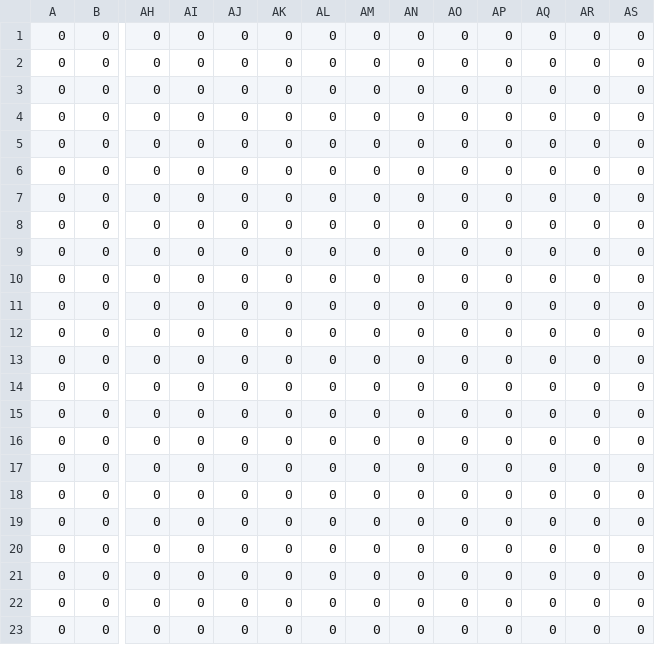
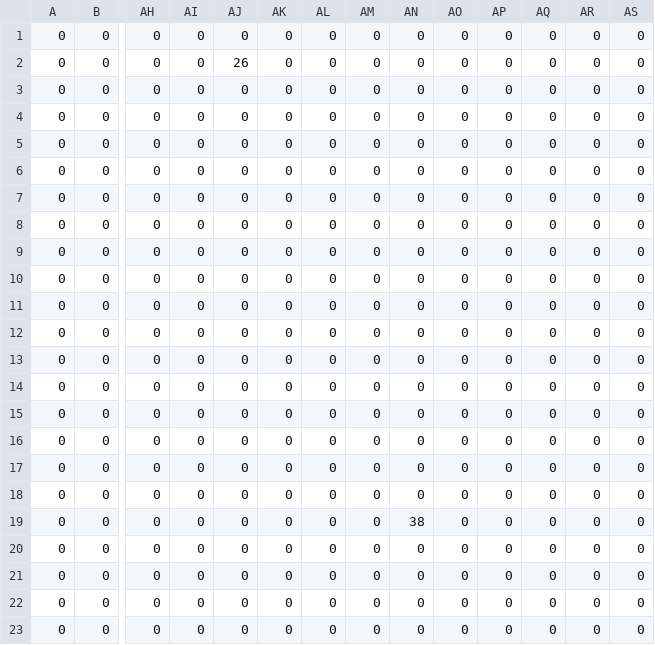
Before and after one commit to zaroth/lcsgame, a CSV file: art/mapCSV_Bunker_Specials.csv, drawn as a sheet; only a part is shown, gaps mark what is left out; removed rows and columns are numbered as before the commit, all else as after; rows hold the shown columns only; the diff names each change by its address in the sheet, - before the commit and + after, or states it on an @@ line.

```diff
--- a/art/mapCSV_Bunker_Specials.csv
+++ b/art/mapCSV_Bunker_Specials.csv
+row 2: 0 | 0 | 0 | 0 | 26 | 0 | 0 | 0 | 0 | 0 | 0 | 0 | 0 | 0
-AN19: 0
+AN19: 38
-row 19: 0 | 0 | 0 | 0 | 0 | 0 | 0 | 0 | 0 | 0 | 0 | 0 | 0 | 0
```
Also changed, not shown: art/mapCSV_BarAndGrill_Specials.csv, art/mapCSV_BarAndGrill_Tiles.csv, 36 other files.
